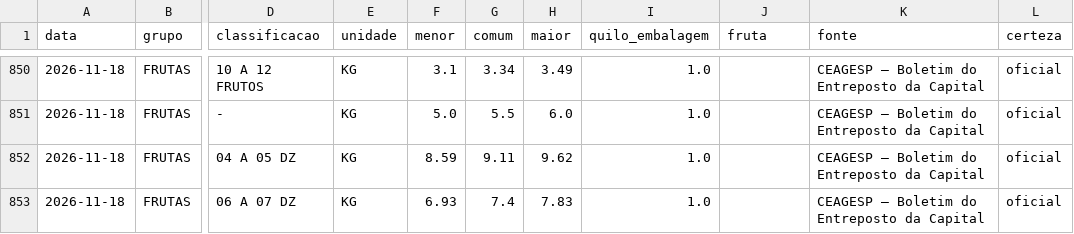
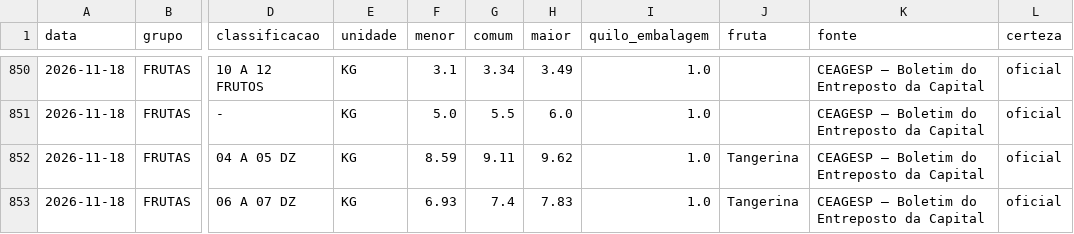
Before and after one commit to douradodanilo0406-sketch/adv-dados, a CSV file: dados/ceagesp_capital.csv, drawn as a sheet; only a part is shown, gaps mark what is left out; the diff covers the shown part only; the diff names each change by its address in the sheet, - before the commit and + after, or states it on an @@ line.

```diff
--- a/dados/ceagesp_capital.csv
+++ b/dados/ceagesp_capital.csv
-J852:J853 (fruta): (empty)
+J852:J853 (fruta): Tangerina
```
Also changed, not shown: 38 edited cells elsewhere in this file, 18 other files.
